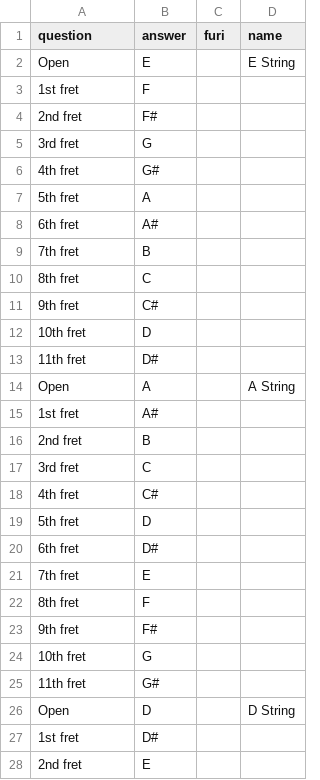
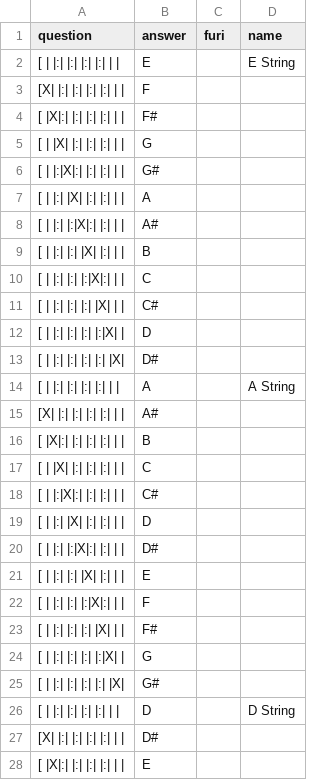
Before and after one commit to mahclark/LearnByForce, a CSV file: src/data/music.csv, drawn as a sheet; only a part is shown; the diff covers the shown part only.

```diff
--- a/src/data/music.csv
+++ b/src/data/music.csv
@@ -1,28 +1,28 @@
 question,answer,furi,name
-Open,E,,E String
-1st fret,F
-2nd fret,F#
-3rd fret,G
-4th fret,G#
-5th fret,A
-6th fret,A#
-7th fret,B
-8th fret,C
-9th fret,C#
-10th fret,D
-11th fret,D#
-Open,A,,A String
-1st fret,A#
-2nd fret,B
-3rd fret,C
-4th fret,C#
-5th fret,D
-6th fret,D#
-7th fret,E
-8th fret,F
-9th fret,F#
-10th fret,G
-11th fret,G#
-Open,D,,D String
-1st fret,D#
-2nd fret,E
+[ | |:| |:| |:| |:| | |,E,,E String
+[X| |:| |:| |:| |:| | |,F
+[ |X|:| |:| |:| |:| | |,F#
+[ | |X| |:| |:| |:| | |,G
+[ | |:|X|:| |:| |:| | |,G#
+[ | |:| |X| |:| |:| | |,A
+[ | |:| |:|X|:| |:| | |,A#
+[ | |:| |:| |X| |:| | |,B
+[ | |:| |:| |:|X|:| | |,C
+[ | |:| |:| |:| |X| | |,C#
+[ | |:| |:| |:| |:|X| |,D
+[ | |:| |:| |:| |:| |X|,D#
+[ | |:| |:| |:| |:| | |,A,,A String
+[X| |:| |:| |:| |:| | |,A#
+[ |X|:| |:| |:| |:| | |,B
+[ | |X| |:| |:| |:| | |,C
+[ | |:|X|:| |:| |:| | |,C#
+[ | |:| |X| |:| |:| | |,D
+[ | |:| |:|X|:| |:| | |,D#
+[ | |:| |:| |X| |:| | |,E
+[ | |:| |:| |:|X|:| | |,F
+[ | |:| |:| |:| |X| | |,F#
+[ | |:| |:| |:| |:|X| |,G
+[ | |:| |:| |:| |:| |X|,G#
+[ | |:| |:| |:| |:| | |,D,,D String
+[X| |:| |:| |:| |:| | |,D#
+[ |X|:| |:| |:| |:| | |,E
```
Also changed, not shown: 33 edited cells elsewhere in this file, 4 other files.
